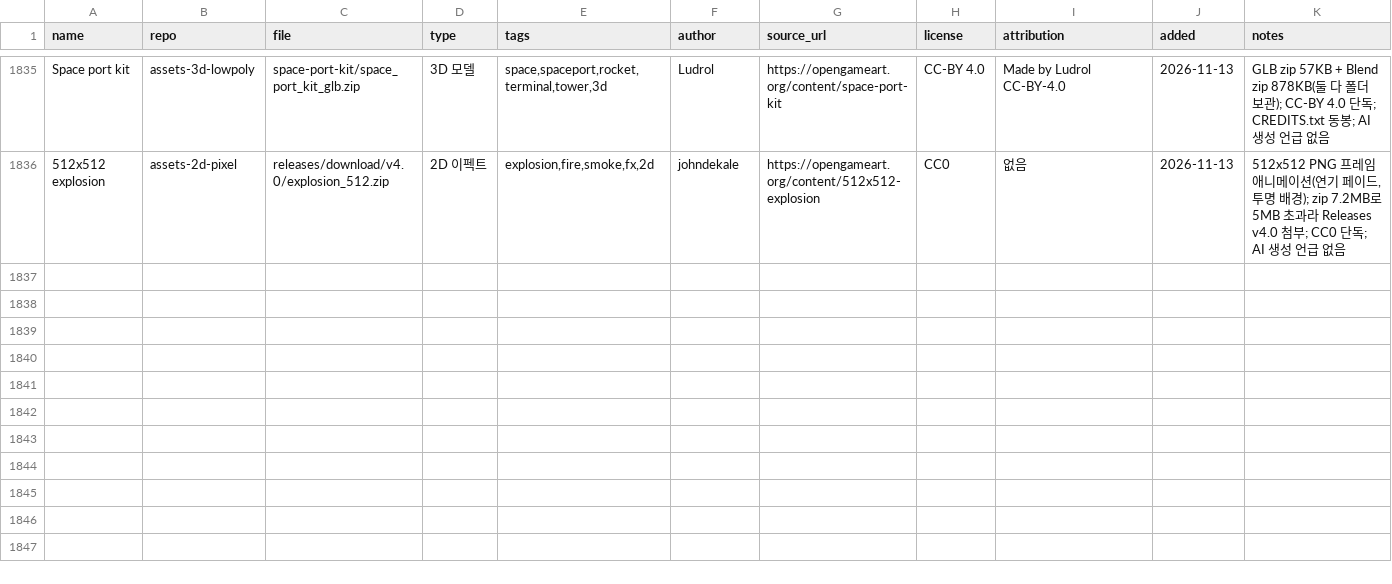
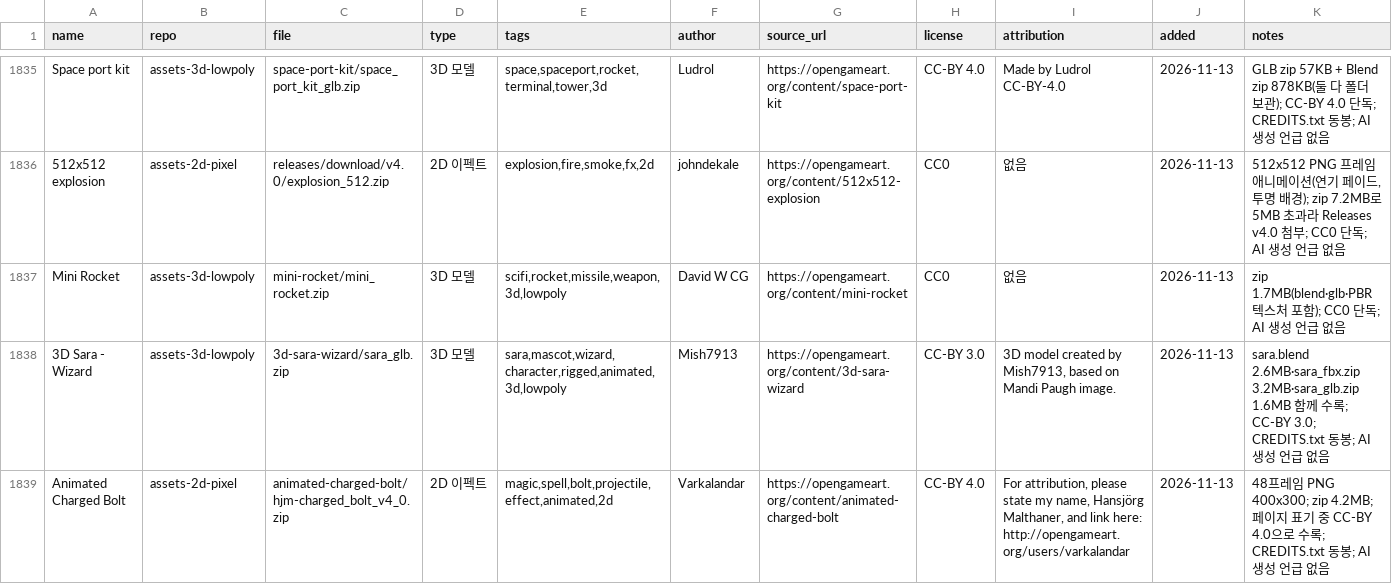
Before and after one commit to sigco3111/game-asset-catalog, a CSV file: catalog.csv, drawn as a sheet; only a part is shown, gaps mark what is left out; rows hold the shown columns only; the diff names each change by its address in the sheet, - before the commit and + after, or states it on an @@ line.

```diff
--- a/catalog.csv
+++ b/catalog.csv
+row 1837: Mini Rocket | assets-3d-lowpoly | mini-rocket/mini_rocket.zip | 3D 모델 | scifi,rocket,missile,weapon,3d,lowpoly | David W CG | https://opengameart.org/content/mini-rocket | CC0 | 없음 | 2026-11-13 | zip 1.7MB(blend·glb·PBR 텍스처 포함); CC0 단독; AI 생성 언급 없음
+row 1838: 3D Sara - Wizard | assets-3d-lowpoly | 3d-sara-wizard/sara_glb.zip | 3D 모델 | sara,mascot,wizard,character,rigged,animated,3d,lowpoly | Mish7913 | https://opengameart.org/content/3d-sara-wizard | CC-BY 3.0 | 3D model created by Mish7913, based on Mandi Paugh image. | 2026-11-13 | sara.blend 2.6MB·sara_fbx.zip 3.2MB·sara_glb.zip 1.6MB 함께 수록; CC-BY 3.0; CREDITS.txt 동봉; AI 생성 언급 없음
+row 1839: Animated Charged Bolt | assets-2d-pixel | animated-charged-bolt/hjm-charged_bolt_v4_0.zip | 2D 이펙트 | magic,spell,bolt,projectile,effect,animated,2d | Varkalandar | https://opengameart.org/content/animated-charged-bolt | CC-BY 4.0 | For attribution, please state my name, Hansjörg Malthaner, and link here: http://opengameart.org/users/varkalandar | 2026-11-13 | 48프레임 PNG 400x300; zip 4.2MB; 페이지 표기 중 CC-BY 4.0으로 수록; CREDITS.txt 동봉; AI 생성 언급 없음
```
Also changed, not shown: 2 other files.
